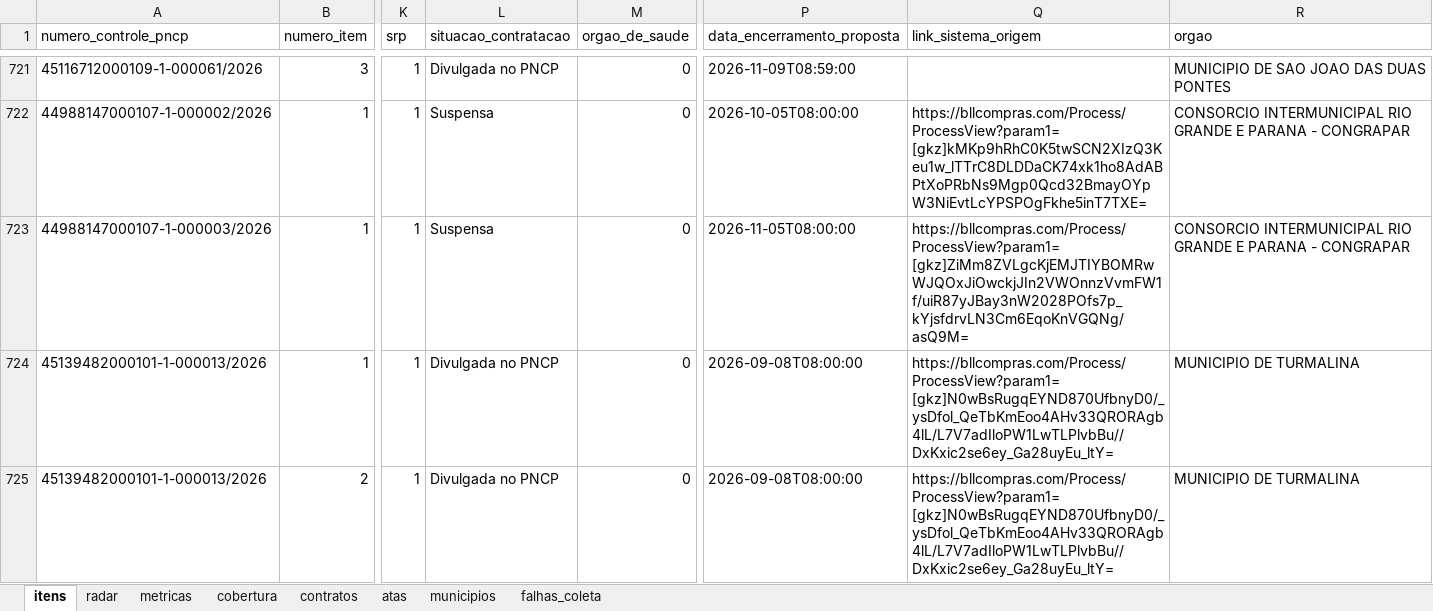
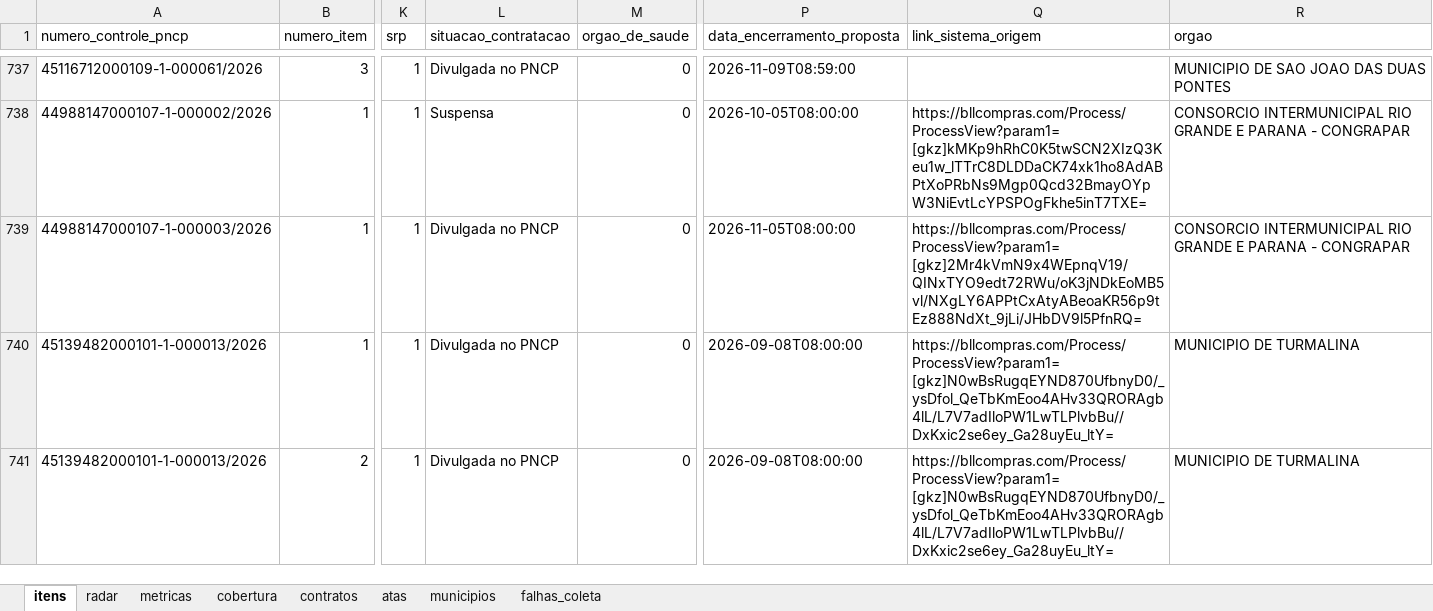
Before and after one commit to hub-ramos/licitacao, an Excel workbook: dados/licitacoes.xlsx, sheet itens, drawn as a sheet; only a part is shown, gaps mark what is left out; values as stored, in another font and other column widths than the file's, no borders; addresses are those after the commit; the diff covers the shown part only; the diff names each change by its address in the sheet, - before the commit and + after, or states it on an @@ line.

```diff
--- a/dados/licitacoes.xlsx (sheet itens)
+++ b/dados/licitacoes.xlsx (sheet itens)
-L739 (situacao_contratacao): Suspensa
+L739 (situacao_contratacao): Divulgada no PNCP
-Q739 (link_sistema_origem): https://bllcompras.com/Process/ProcessView?param1=[gkz]ZiMm8ZVLgcKjEMJTIYBOMRwWJQOxJiOwckjJIn2VWOnnzVvmFW1f/uiR87yJBay3nW2028POfs7p_kYjsfdrvLN3Cm6EqoKnVGQNg/asQ9M=
+Q739 (link_sistema_origem): https://bllcompras.com/Process/ProcessView?param1=[gkz]2Mr4kVmN9x4WEpnqV19/QINxTYO9edt72RWu/oK3jNDkEoMB5vl/NXgLY6APPtCxAtyABeoaKR56p9tEz888NdXt_9jLi/JHbDV9l5PfnRQ=
```
Also changed, not shown: 18 added rows elsewhere in this sheet, sheet metricas, sheet radar, 5 other files.
